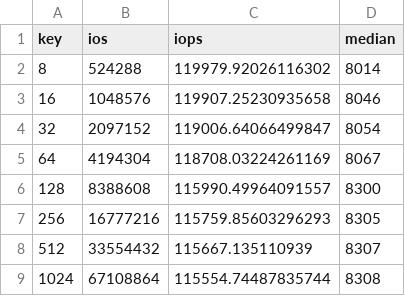
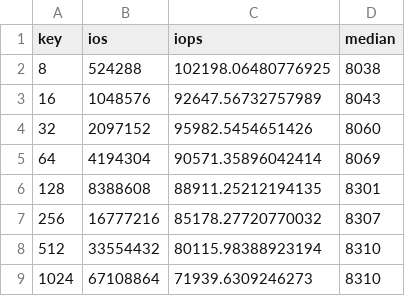
Before and after one commit to adwuerth/bachelors-thesis, a CSV file: figures/data/psmedsfinal/psmeds_2MiB_vfio.csv, drawn as a sheet.

```diff
--- a/figures/data/psmedsfinal/psmeds_2MiB_vfio.csv
+++ b/figures/data/psmedsfinal/psmeds_2MiB_vfio.csv
@@ -1,9 +1,9 @@
 key,ios,iops,median
-8,524288,119979.92026116302,8014
-16,1048576,119907.25230935658,8046
-32,2097152,119006.64066499847,8054
-64,4194304,118708.03224261169,8067
-128,8388608,115990.49964091557,8300
-256,16777216,115759.85603296293,8305
-512,33554432,115667.135110939,8307
-1024,67108864,115554.74487835744,8308
+8,524288,102198.06480776925,8038
+16,1048576,92647.56732757989,8043
+32,2097152,95982.5454651426,8060
+64,4194304,90571.35896042414,8069
+128,8388608,88911.25212194135,8301
+256,16777216,85178.27720770032,8307
+512,33554432,80115.98388923194,8310
+1024,67108864,71939.6309246273,8310
```
Also changed, not shown: figures/data/psmedsfinal/psmeds_4KiB_vfio.csv, 9 other files.
